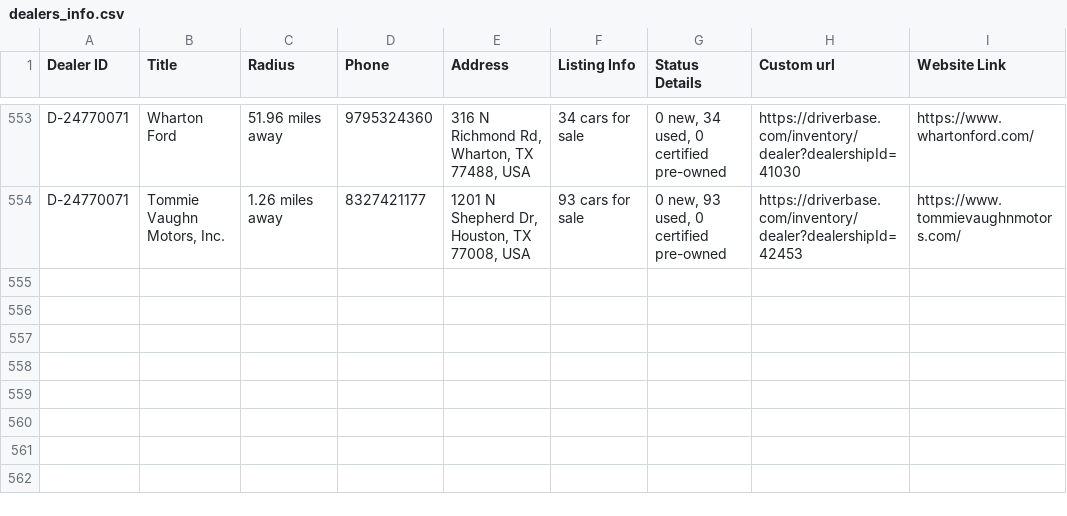
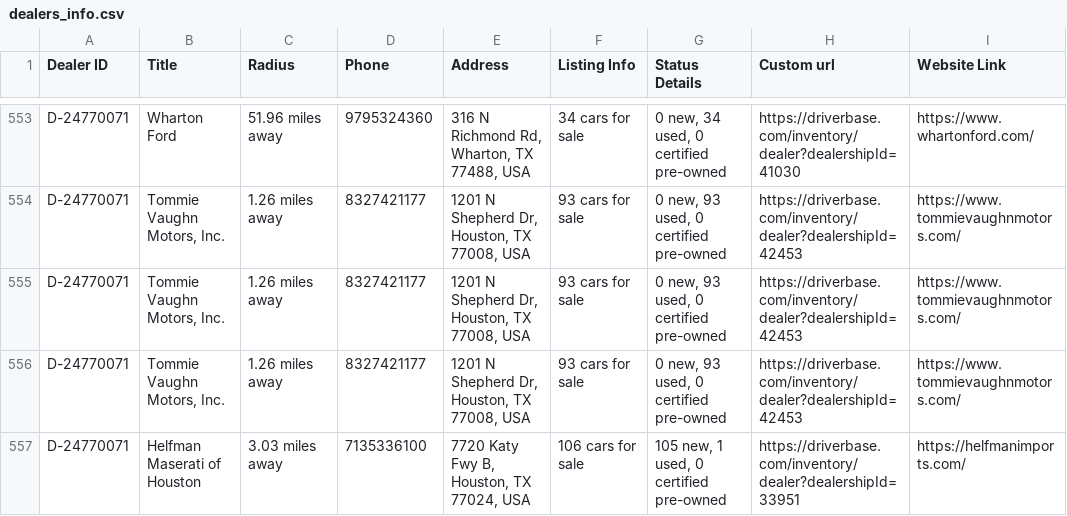
Before and after one commit to Arifmehdi/scrapfile, a CSV file: laboratory/driverbase/dealers_info.csv, drawn as a sheet; only a part is shown, gaps mark what is left out.

Commit message:
cargurus data added

```diff
--- a/laboratory/driverbase/dealers_info.csv
+++ b/laboratory/driverbase/dealers_info.csv
@@ -554 +554,4 @@ D-24770071,Wharton Ford,51.96 miles away,9795324360,"316 N Richmond Rd, Wharton,
 D-24770071,"Tommie Vaughn Motors, Inc.",1.26 miles away,8327421177,"1201 N Shepherd Dr, Houston, TX 77008, USA",93 cars for sale,"0 new, 93 used, 0 certified pre-owned",https://driverbase.com/inventory/dealer?dealershipId=42453,https://www.tommievaughnmotors.com/
+D-24770071,"Tommie Vaughn Motors, Inc.",1.26 miles away,8327421177,"1201 N Shepherd Dr, Houston, TX 77008, USA",93 cars for sale,"0 new, 93 used, 0 certified pre-owned",https://driverbase.com/inventory/dealer?dealershipId=42453,https://www.tommievaughnmotors.com/
+D-24770071,"Tommie Vaughn Motors, Inc.",1.26 miles away,8327421177,"1201 N Shepherd Dr, Houston, TX 77008, USA",93 cars for sale,"0 new, 93 used, 0 certified pre-owned",https://driverbase.com/inventory/dealer?dealershipId=42453,https://www.tommievaughnmotors.com/
+D-24770071,Helfman Maserati of Houston,3.03 miles away,7135336100,"7720 Katy Fwy B, Houston, TX 77024, USA",106 cars for sale,"105 new, 1 used, 0 certified pre-owned",https://driverbase.com/inventory/dealer?dealershipId=33951,https://helfmanimports.com/
```
Also changed, not shown: 5 other files.
